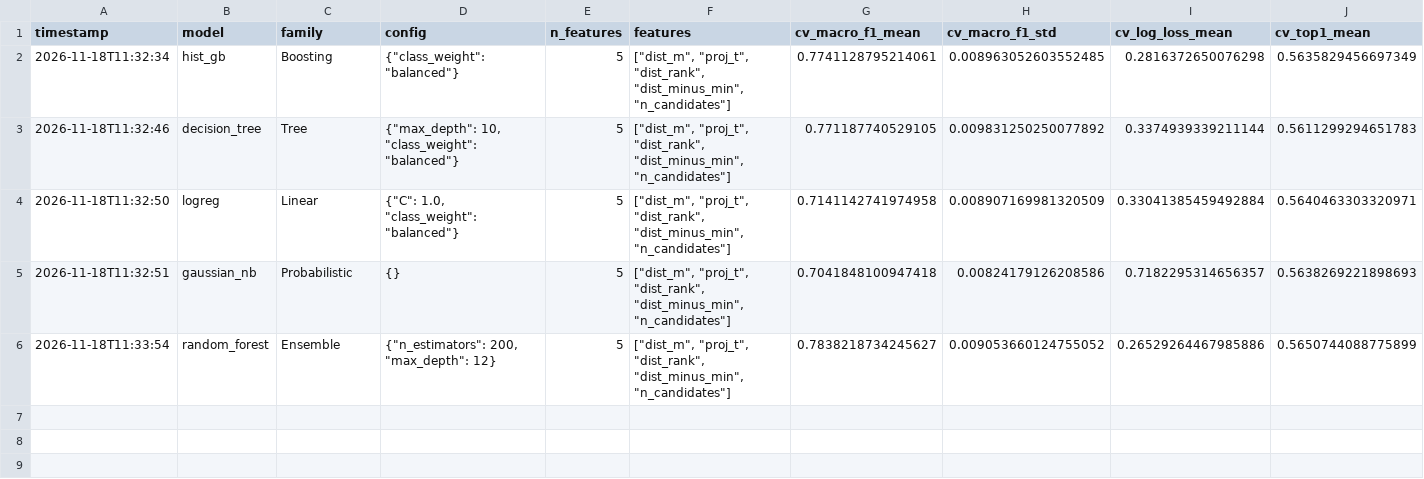
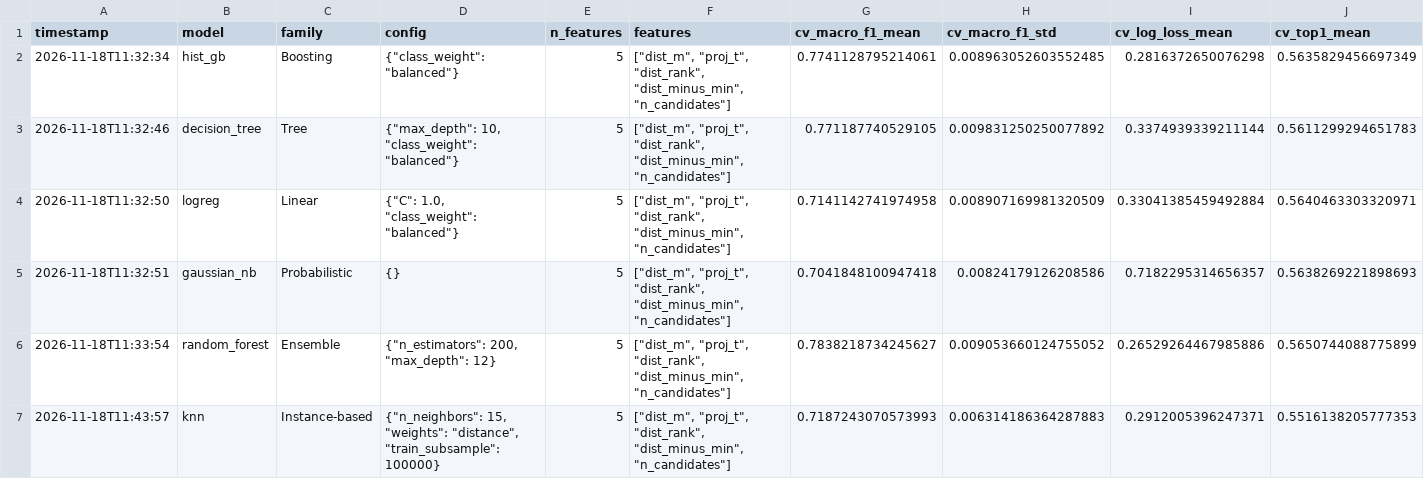
Before and after one commit to uditiii/ML_HACK_TEAM2, a CSV file: results/model_results.csv, drawn as a sheet; only a part is shown; rows hold the shown columns only; the diff names each change by its address in the sheet, - before the commit and + after, or states it on an @@ line.

Commit message:
Add kNN results

```diff
--- a/results/model_results.csv
+++ b/results/model_results.csv
+row 7: 2026-11-18T11:43:57 | knn | Instance-based | {"n_neighbors": 15, "weights": "distance", "train_subsample": 100000} | 5 | ["dist_m", "proj_t", "dist_rank", "dist_minus_min", "n_candidates"] | 0.7187243070573993 | 0.006314186364287883 | 0.2912005396247371 | 0.5516138205777353
```
